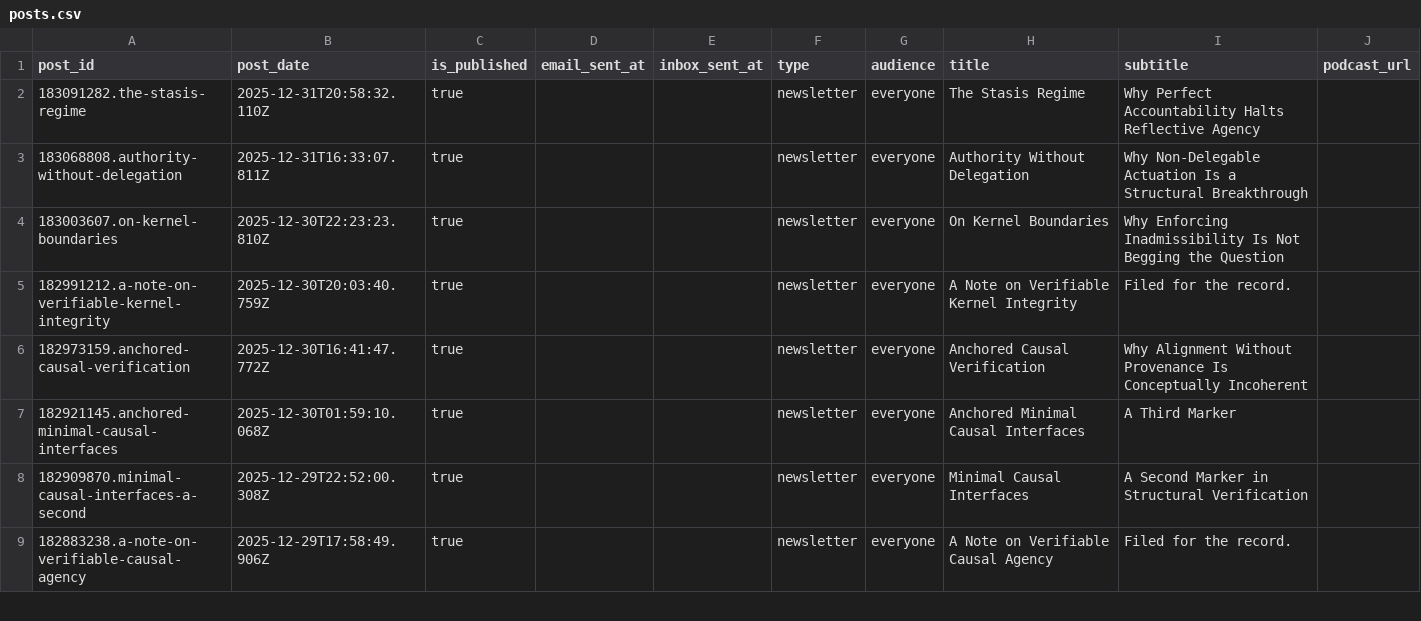
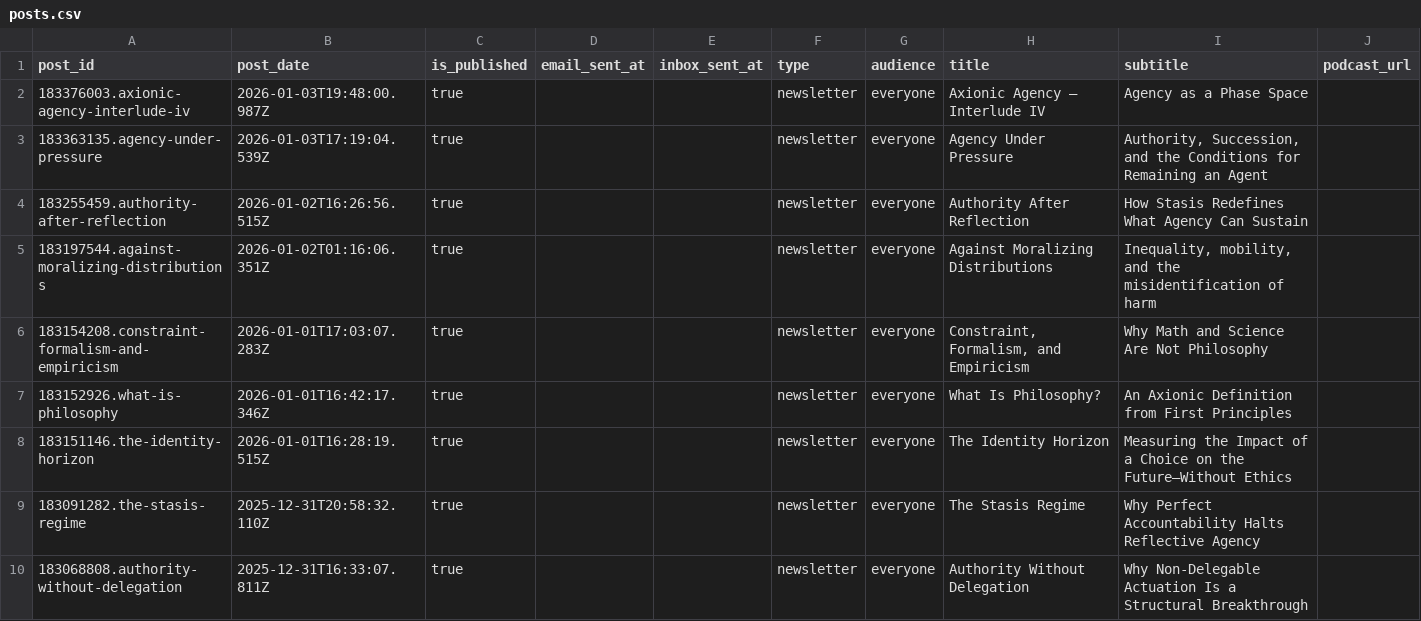
Before and after one commit to macterra/Axio, a CSV file: posts.csv, drawn as a sheet; only a part is shown; the shorter side is filled out with more unchanged rows.

```diff
--- a/posts.csv
+++ b/posts.csv
@@ -1,2 +1,9 @@
 post_id,post_date,is_published,email_sent_at,inbox_sent_at,type,audience,title,subtitle,podcast_url
+183376003.axionic-agency-interlude-iv,2026-01-03T19:48:00.987Z,true,,,newsletter,everyone,Axionic Agency — Interlude IV,Agency as a Phase Space,
+183363135.agency-under-pressure,2026-01-03T17:19:04.539Z,true,,,newsletter,everyone,Agency Under Pressure,"Authority, Succession, and the Conditions for Remaining an Agent",
+183255459.authority-after-reflection,2026-01-02T16:26:56.515Z,true,,,newsletter,everyone,Authority After Reflection,How Stasis Redefines What Agency Can Sustain,
+183197544.against-moralizing-distributions,2026-01-02T01:16:06.351Z,true,,,newsletter,everyone,Against Moralizing Distributions,"Inequality, mobility, and the misidentification of harm",
+183154208.constraint-formalism-and-empiricism,2026-01-01T17:03:07.283Z,true,,,newsletter,everyone,"Constraint, Formalism, and Empiricism",Why Math and Science Are Not Philosophy,
+183152926.what-is-philosophy,2026-01-01T16:42:17.346Z,true,,,newsletter,everyone,What Is Philosophy?,An Axionic Definition from First Principles,
+183151146.the-identity-horizon,2026-01-01T16:28:19.515Z,true,,,newsletter,everyone,The Identity Horizon,Measuring the Impact of a Choice on the Future—Without Ethics,
 183091282.the-stasis-regime,2025-12-31T20:58:32.110Z,true,,,newsletter,everyone,The Stasis Regime, Why Perfect Accountability Halts Reflective Agency,
```
Also changed, not shown: 27 other files.
